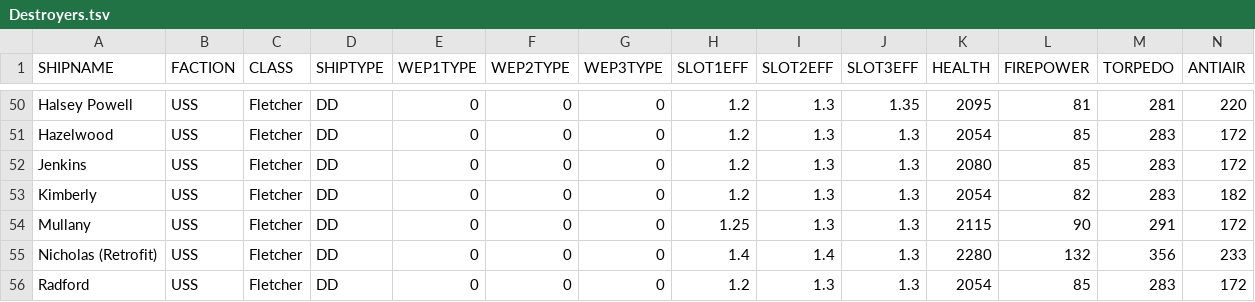
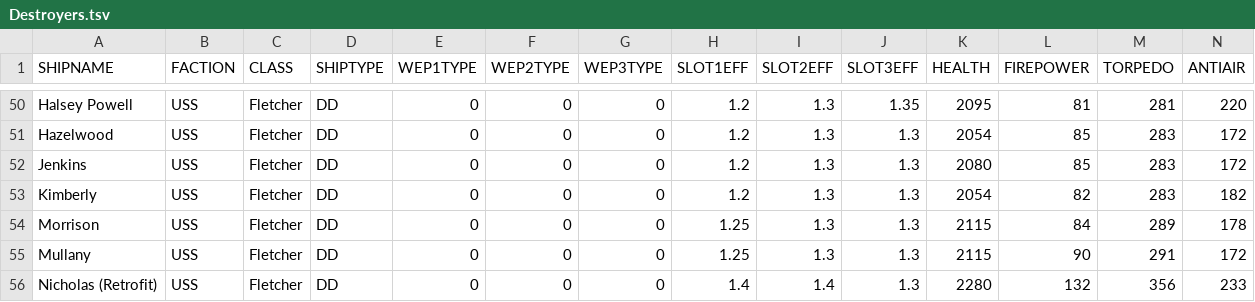
Before and after one commit to Ekizochikku/Cleaner-AZFDC, a TSV file: Ship Files/Destroyers.tsv, drawn as a sheet; only a part is shown, gaps mark what is left out; the shorter side is filled out with more unchanged rows; rows hold the shown columns only; the diff names each change by its address in the sheet, - before the commit and + after, or states it on an @@ line.

```diff
--- a/Ship Files/Destroyers.tsv
+++ b/Ship Files/Destroyers.tsv
+row 54: Morrison | USS | Fletcher | DD | 0 | 0 | 0 | 1.25 | 1.3 | 1.3 | 2115 | 84 | 289 | 178
```
Also changed, not shown: Ship Files/Battleships.tsv, Ship Files/Carriers.tsv, 7 other files.
